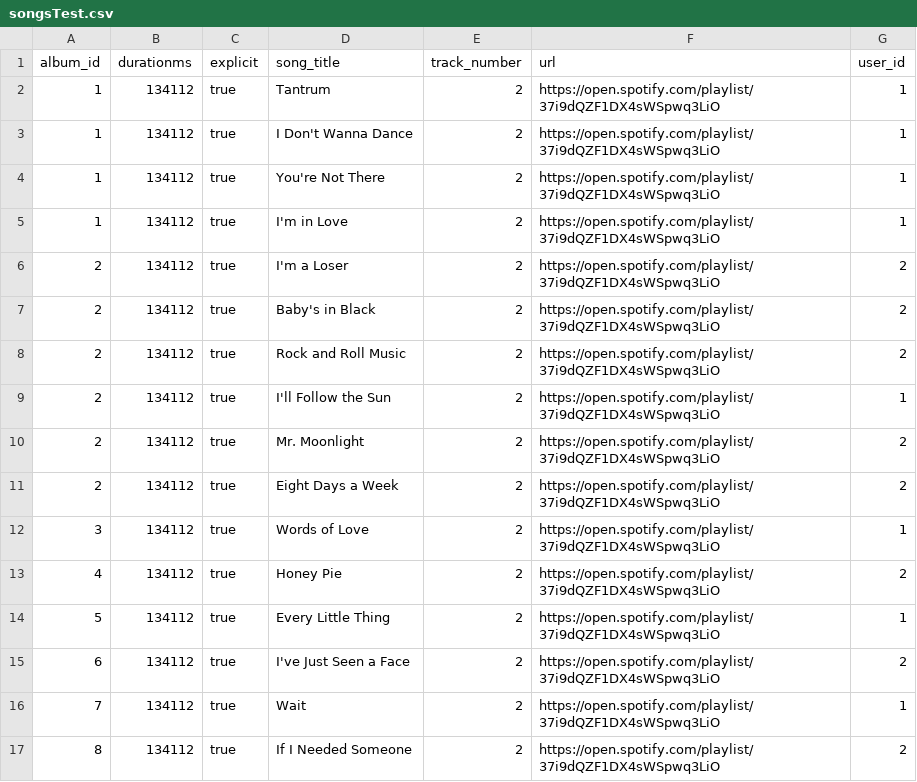
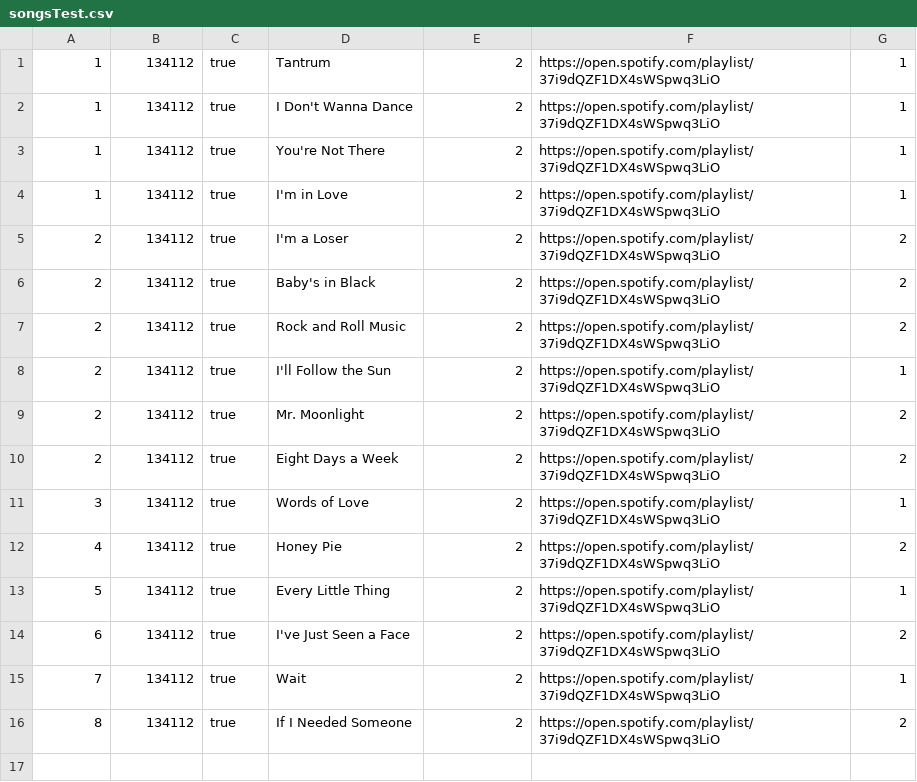
Before and after one commit to pashioya/spring-song-manager, a CSV file: src/main/resources/csv/songsTest.csv, drawn as a sheet.

```diff
--- a/src/main/resources/csv/songsTest.csv
+++ b/src/main/resources/csv/songsTest.csv
@@ -1,2 +1 @@
-album_id,durationms,explicit,song_title,track_number,url,user_id
 1,134112,true,"Tantrum",2,"https://open.spotify.com/playlist/37i9dQZF1DX4sWSpwq3LiO",1
```
Also changed, not shown: 1 other file.
